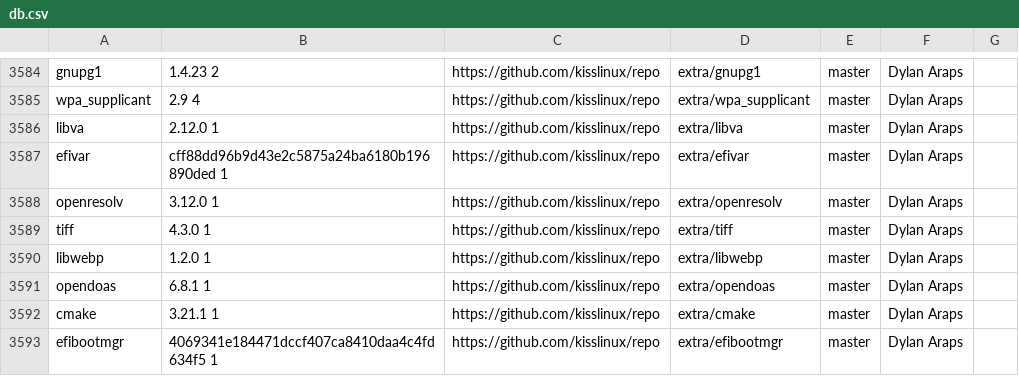
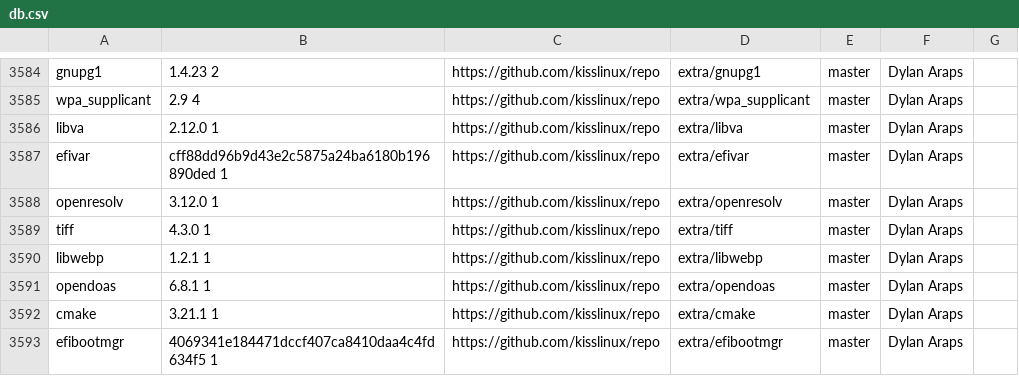
Before and after one commit to jedahan/kiss-find, a CSV file: db.csv, drawn as a sheet; only a part is shown, gaps mark what is left out.

```diff
--- a/db.csv
+++ b/db.csv
@@ -3589,3 +3589,3 @@ openresolv,3.12.0 1,https://github.com/kisslinux/repo,extra/openresolv,master,"D
 tiff,4.3.0 1,https://github.com/kisslinux/repo,extra/tiff,master,"Dylan Araps"," "
-libwebp,1.2.0 1,https://github.com/kisslinux/repo,extra/libwebp,master,"Dylan Araps"," "
+libwebp,1.2.1 1,https://github.com/kisslinux/repo,extra/libwebp,master,"Dylan Araps"," "
 opendoas,6.8.1 1,https://github.com/kisslinux/repo,extra/opendoas,master,"Dylan Araps"," "
```
Also changed, not shown: 1 other file.
